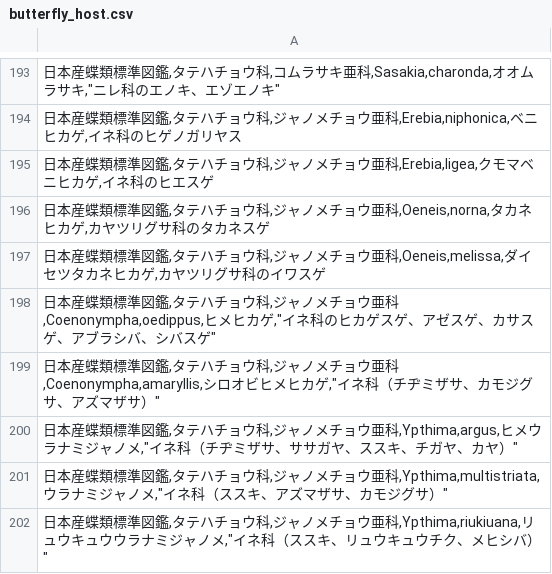
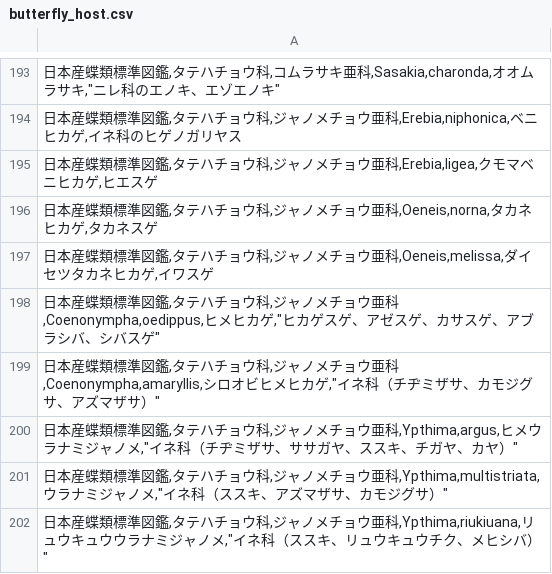
Before and after one commit to orau98/orau98.github.io, a CSV file: public/butterfly_host.csv, drawn as a sheet; only a part is shown, gaps mark what is left out.

```diff
--- a/public/butterfly_host.csv
+++ b/public/butterfly_host.csv
@@ -194,6 +194,6 @@
 "日本産蝶類標準図鑑,タテハチョウ科,ジャノメチョウ亜科,Erebia,niphonica,ベニヒカゲ,イネ科のヒゲノガリヤス"
-"日本産蝶類標準図鑑,タテハチョウ科,ジャノメチョウ亜科,Erebia,ligea,クモマベニヒカゲ,イネ科のヒエスゲ"
-"日本産蝶類標準図鑑,タテハチョウ科,ジャノメチョウ亜科,Oeneis,norna,タカネヒカゲ,カヤツリグサ科のタカネスゲ"
-"日本産蝶類標準図鑑,タテハチョウ科,ジャノメチョウ亜科,Oeneis,melissa,ダイセツタカネヒカゲ,カヤツリグサ科のイワスゲ"
-"日本産蝶類標準図鑑,タテハチョウ科,ジャノメチョウ亜科,Coenonympha,oedippus,ヒメヒカゲ,""イネ科のヒカゲスゲ、アゼスゲ、カサスゲ、アブラシバ、シバスゲ"""
+"日本産蝶類標準図鑑,タテハチョウ科,ジャノメチョウ亜科,Erebia,ligea,クモマベニヒカゲ,ヒエスゲ"
+"日本産蝶類標準図鑑,タテハチョウ科,ジャノメチョウ亜科,Oeneis,norna,タカネヒカゲ,タカネスゲ"
+"日本産蝶類標準図鑑,タテハチョウ科,ジャノメチョウ亜科,Oeneis,melissa,ダイセツタカネヒカゲ,イワスゲ"
+"日本産蝶類標準図鑑,タテハチョウ科,ジャノメチョウ亜科,Coenonympha,oedippus,ヒメヒカゲ,""ヒカゲスゲ、アゼスゲ、カサスゲ、アブラシバ、シバスゲ"""
 "日本産蝶類標準図鑑,タテハチョウ科,ジャノメチョウ亜科,Coenonympha,amaryllis,シロオビヒメヒカゲ,""イネ科（チヂミザサ、カモジグサ、アズマザサ）"""
```
Also changed, not shown: 1 other file.
